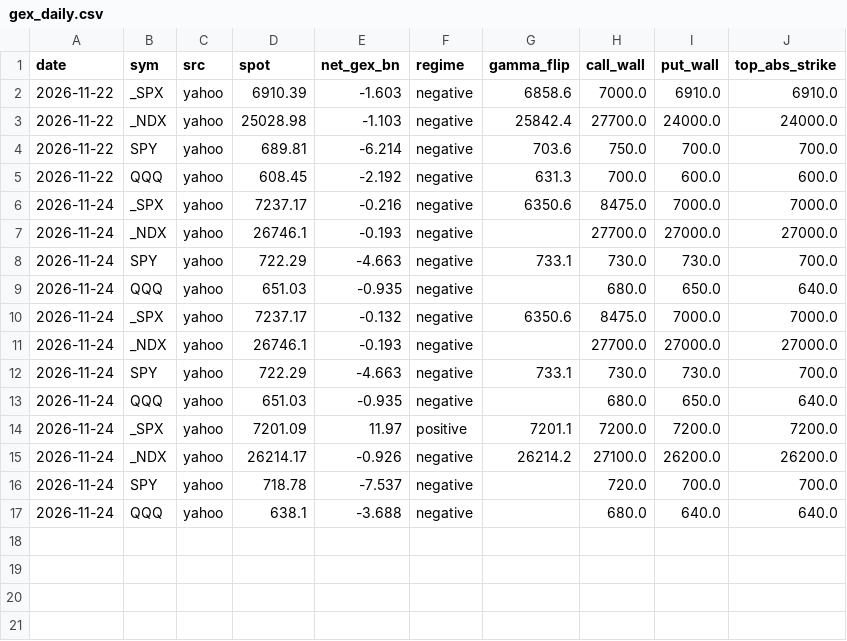
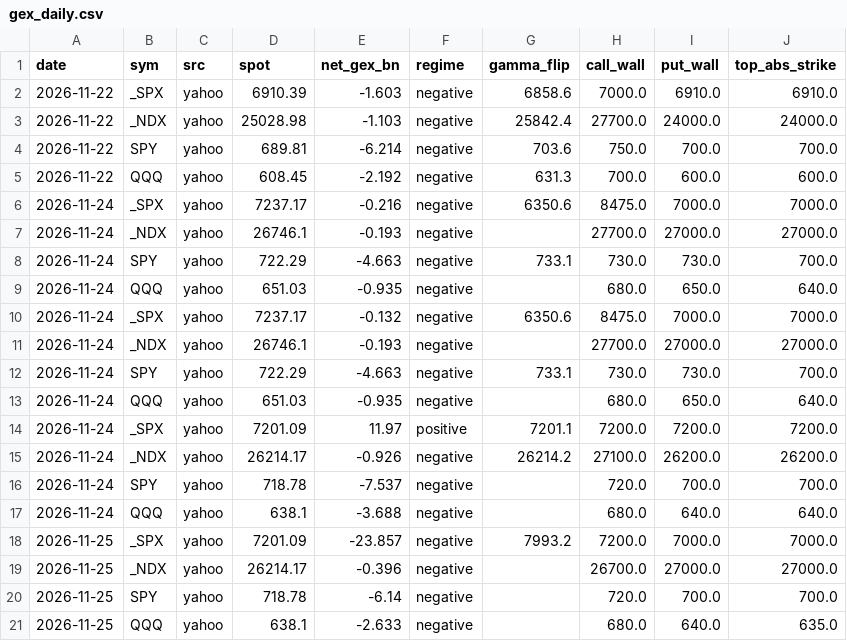
Before and after one commit to davekirk83-stack/qlab, a CSV file: runs/gex/gex_daily.csv, drawn as a sheet.

Commit message:
gex 2026-11-25T04:11

```diff
--- a/runs/gex/gex_daily.csv
+++ b/runs/gex/gex_daily.csv
@@ -17 +17,5 @@ date,sym,src,spot,net_gex_bn,regime,gamma_flip,call_wall,put_wall,top_abs_strike
 2026-11-24,QQQ,yahoo,638.1,-3.688,negative,,680.0,640.0,640.0
+2026-11-25,_SPX,yahoo,7201.09,-23.857,negative,7993.2,7200.0,7000.0,7000.0
+2026-11-25,_NDX,yahoo,26214.17,-0.396,negative,,26700.0,27000.0,27000.0
+2026-11-25,SPY,yahoo,718.78,-6.14,negative,,720.0,700.0,700.0
+2026-11-25,QQQ,yahoo,638.1,-2.633,negative,,680.0,640.0,635.0
```
